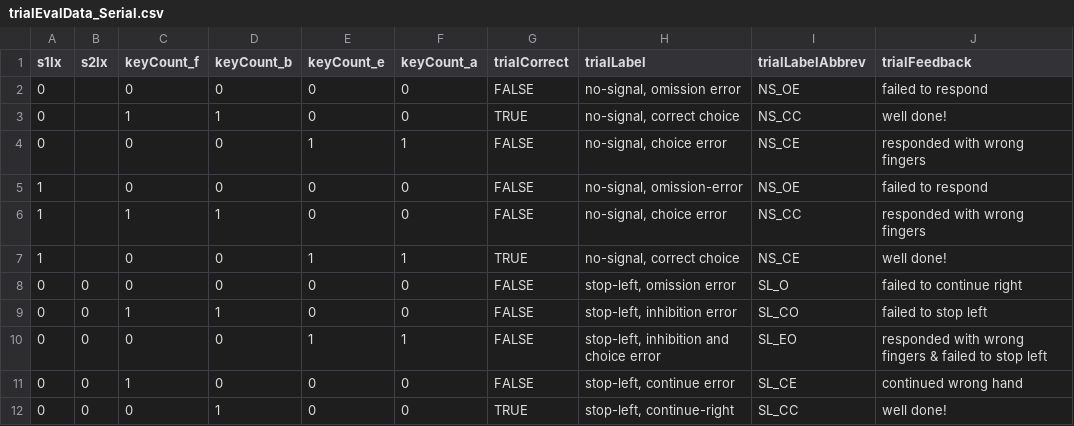
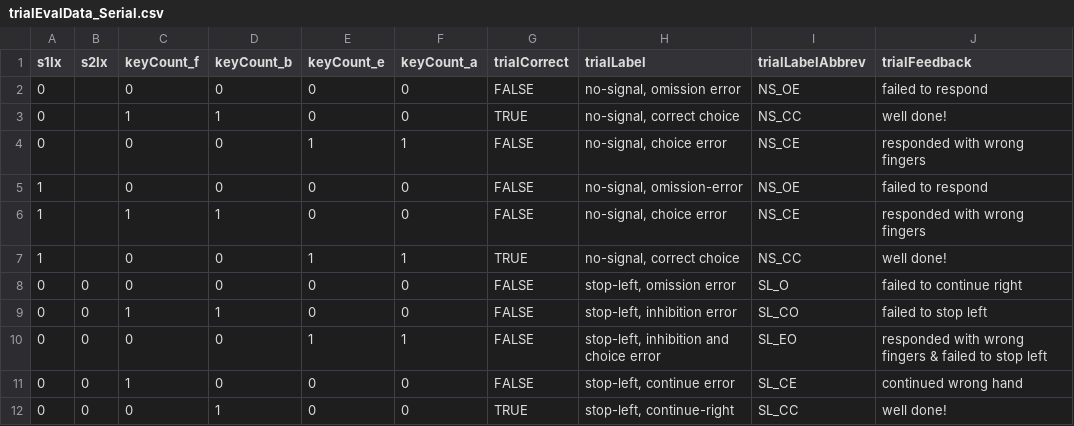
Before and after one commit to bramzandbelt/StPy, a CSV file: data/trial_data/trialEvalData_Serial.csv, drawn as a sheet; only a part is shown.

```diff
--- a/data/trial_data/trialEvalData_Serial.csv
+++ b/data/trial_data/trialEvalData_Serial.csv
@@ -5,4 +5,4 @@ s1Ix,s2Ix,keyCount_f,keyCount_b,keyCount_e,keyCount_a,trialCorrect,trialLabel,tr
 1,,0,0,0,0,FALSE,"no-signal, omission-error",NS_OE,failed to respond
-1,,1,1,0,0,FALSE,"no-signal, choice error",NS_CC,responded with wrong fingers
-1,,0,0,1,1,TRUE,"no-signal, correct choice",NS_CE,well done!
+1,,1,1,0,0,FALSE,"no-signal, choice error",NS_CE,responded with wrong fingers
+1,,0,0,1,1,TRUE,"no-signal, correct choice",NS_CC,well done!
 0,0,0,0,0,0,FALSE,"stop-left, omission error",SL_O,failed to continue right
```
Also changed, not shown: data/trial_data/trialEvalData_Keyboard.csv, 13 other files.
